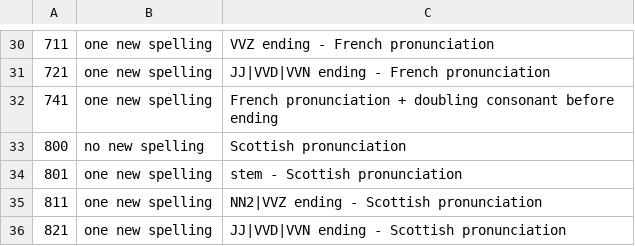
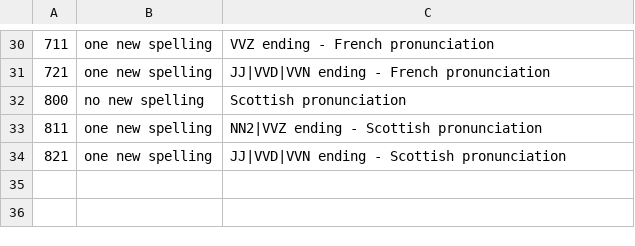
Before and after one commit to ossiak/euspell, a CSV file: data/euspell_encoding.csv, drawn as a sheet; only a part is shown, gaps mark what is left out; the diff names each change by its address in the sheet, - before the commit and + after, or states it on an @@ line.

```diff
--- a/data/euspell_encoding.csv
+++ b/data/euspell_encoding.csv
-row 32: 741 | one new spelling | French pronunciation + doubling consonant before ending
-row 34: 801 | one new spelling | stem - Scottish pronunciation
```
Also changed, not shown: 1 other file.
